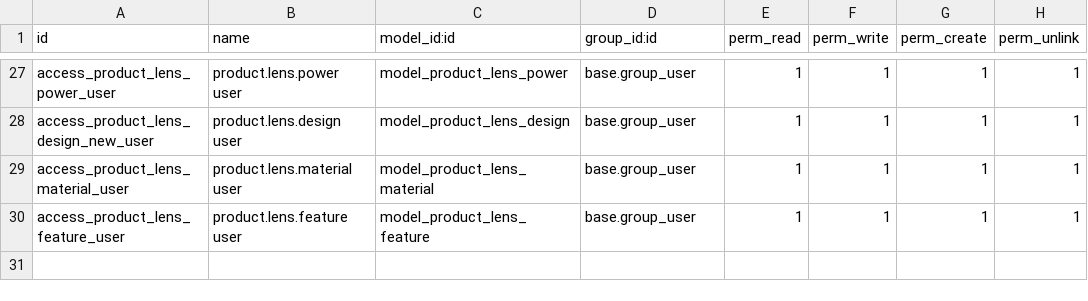
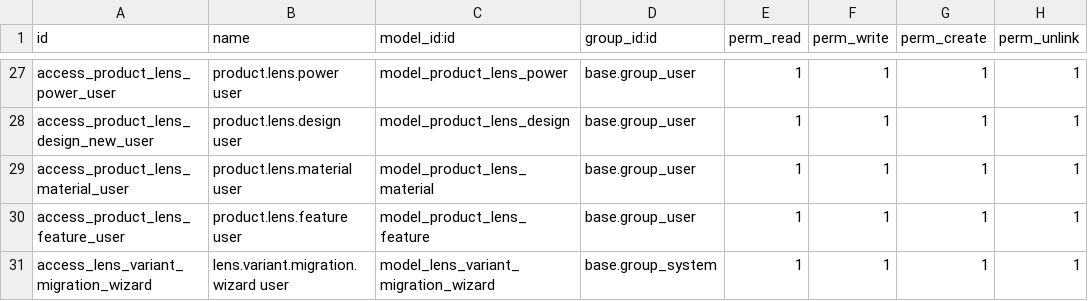
Before and after one commit to huydh1900/vnoptic, a CSV file: vnop_sync/security/ir.model.access.csv, drawn as a sheet; only a part is shown, gaps mark what is left out.

Commit message:
Refactor đồng bộ & migrate lens: specs lưu trực tiếp trên product.template
- Thay đổi toàn bộ luồng đồng bộ sản phẩm lens theo Hướng B:
    + Specs lens (SPH, CYL, ADD, Material, Index, UV, Coating...) lưu trực tiếp vào các field lens_* trên product.template
    + Không còn tạo biến thể (variant) qua product.attribute, không còn bùng nổ variant
    + Xóa toàn bộ logic Hướng A (attribute, variant helpers, sync variant)
- Cập nhật UI: Thay 3 tab (Cũ) bằng các tab mới hiển thị trực tiếp field lens_*
- Viết lại wizard migrate: copy dữ liệu từ product.lens sang field mới, tùy chọn xóa bản ghi cũ
- Đã kiểm tra: sync API, migrate, UI, không còn lỗi, specs hiển thị đúng
- Đã cập nhật tài liệu MIGRATION_ROADMAP.md, BUSINESS_ARCHITECTURE.md, CHANGELOG_VNOP_SYNC.md

Lưu ý: Excel import vẫn tạo product.lens, sẽ refactor ở bước sau.

```diff
--- a/vnop_sync/security/ir.model.access.csv
+++ b/vnop_sync/security/ir.model.access.csv
@@ -30 +30,2 @@ access_product_lens_material_user,product.lens.material user,model_product_lens_
 access_product_lens_feature_user,product.lens.feature user,model_product_lens_feature,base.group_user,1,1,1,1
+access_lens_variant_migration_wizard,lens.variant.migration.wizard user,model_lens_variant_migration_wizard,base.group_system,1,1,1,1
```
Also changed, not shown: 10 other files.
